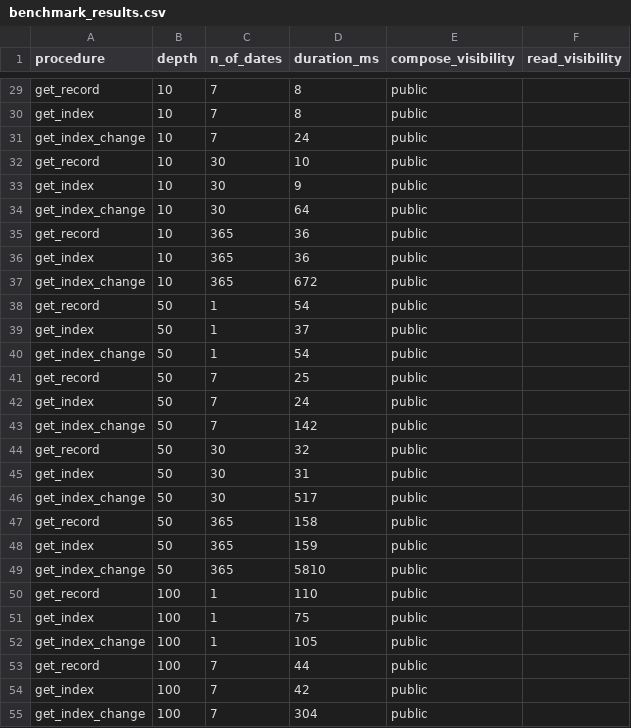
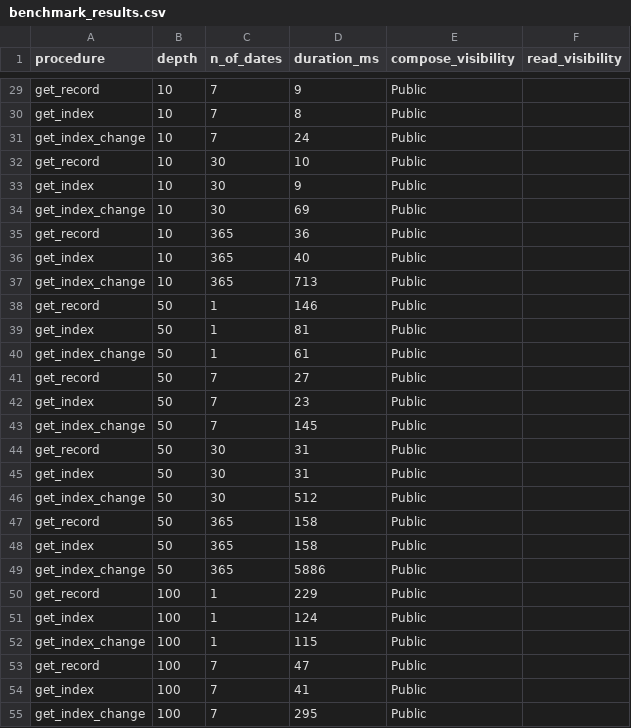
Before and after one commit to trufnetwork/node, a CSV file: internal/benchmark/benchmark_results.csv, drawn as a sheet; only a part is shown, gaps mark what is left out; the diff covers the shown part only; the diff names each change by its address in the sheet, - before the commit and + after, or states it on an @@ line.

Commit message:
chore: use visibilityToString to generate visibility

```diff
--- a/internal/benchmark/benchmark_results.csv
+++ b/internal/benchmark/benchmark_results.csv
-D29 (duration_ms): 8
+D29 (duration_ms): 9
-E29:E55 (compose_visibility): public
+E29:E55 (compose_visibility): Public
-D34 (duration_ms): 64
+D34 (duration_ms): 69
-D36 (duration_ms): 36
+D36 (duration_ms): 40
-D37 (duration_ms): 672
+D37 (duration_ms): 713
-D38 (duration_ms): 54
+D38 (duration_ms): 146
-D39 (duration_ms): 37
+D39 (duration_ms): 81
-D40 (duration_ms): 54
+D40 (duration_ms): 61
-D41 (duration_ms): 25
+D41 (duration_ms): 27
-D42 (duration_ms): 24
+D42 (duration_ms): 23
-D43 (duration_ms): 142
+D43 (duration_ms): 145
-D44 (duration_ms): 32
+D44 (duration_ms): 31
-D46 (duration_ms): 517
+D46 (duration_ms): 512
-D48 (duration_ms): 159
+D48 (duration_ms): 158
-D49 (duration_ms): 5810
+D49 (duration_ms): 5886
-D50 (duration_ms): 110
+D50 (duration_ms): 229
-D51 (duration_ms): 75
+D51 (duration_ms): 124
-D52 (duration_ms): 105
+D52 (duration_ms): 115
-D53 (duration_ms): 44
+D53 (duration_ms): 47
-D54 (duration_ms): 42
+D54 (duration_ms): 41
-D55 (duration_ms): 304
+D55 (duration_ms): 295
```
Also changed, not shown: 147 edited cells elsewhere in this file, 3 other files.
